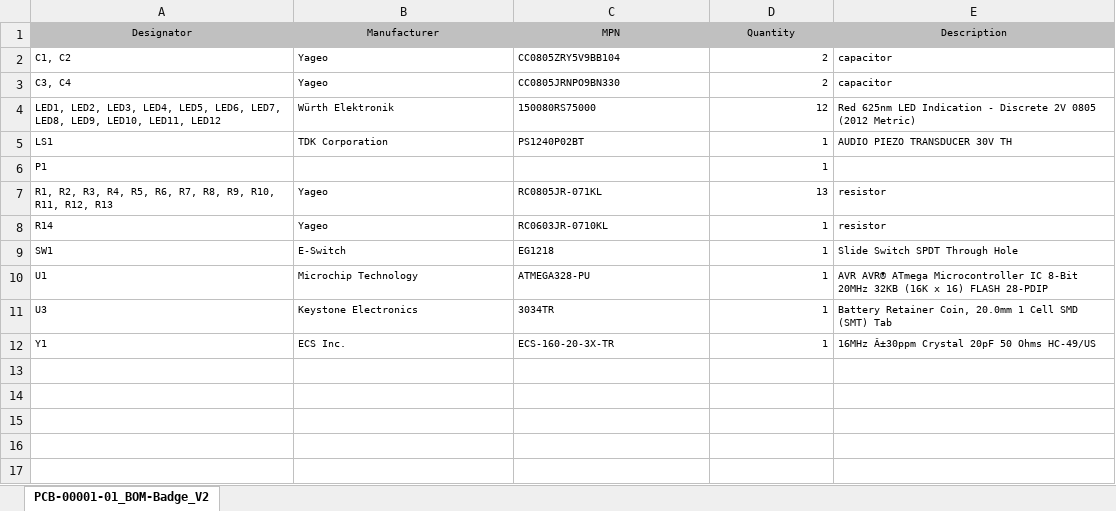
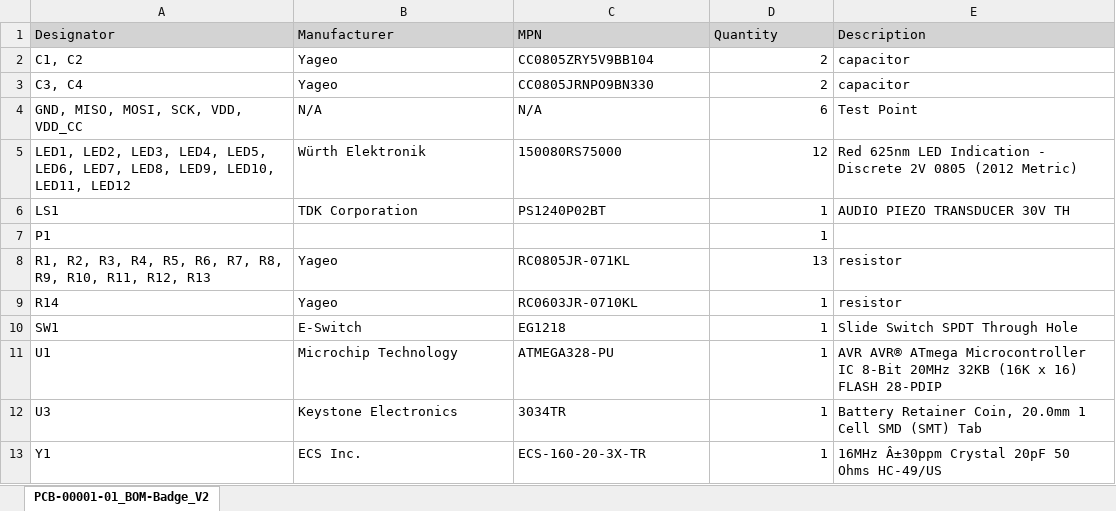
Before and after one commit to kebradford/Badge, an Excel workbook: V2/Project Outputs for Badge_V2/Sources/BOM/PCB-00001-01_BOM-Badge_V2.xlsx, sheet PCB-00001-01_BOM-Badge_V2, drawn as a sheet; values as stored, in another font and other column widths than the file's, no borders; addresses are those after the commit; the diff names each change by its address in the sheet, - before the commit and + after, or states it on an @@ line.

```diff
--- a/V2/Project Outputs for Badge_V2/Sources/BOM/PCB-00001-01_BOM-Badge_V2.xlsx (sheet PCB-00001-01_BOM-Badge_V2)
+++ b/V2/Project Outputs for Badge_V2/Sources/BOM/PCB-00001-01_BOM-Badge_V2.xlsx (sheet PCB-00001-01_BOM-Badge_V2)
@@ A1:E3 text size: larger @@
-A1:E1 alignment: center
+A1:E1 alignment: left
+row 4: GND, MISO, MOSI, SCK, VDD, VDD_CC | N/A | N/A | 6 | Test Point
@@ A5:E6 text size: larger @@
@@ A7 text size: larger @@
@@ D7 text size: larger @@
@@ A8:E13 text size: larger @@
```
Also changed, not shown: 38 other files.
